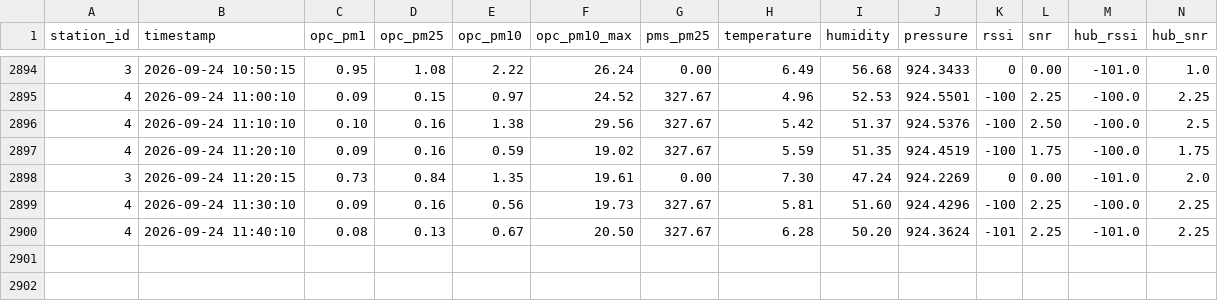
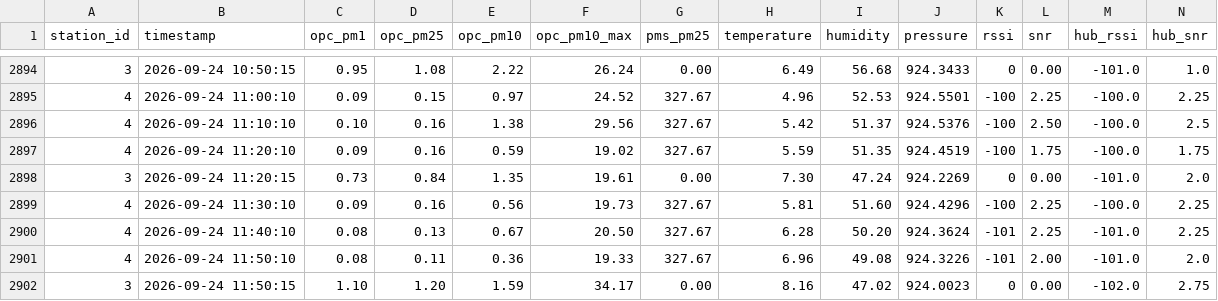
Before and after one commit to marionbielza/ydn_hubdata, a CSV file: hub_27-08-26_21-32-27.csv, drawn as a sheet; only a part is shown, gaps mark what is left out; the diff names each change by its address in the sheet, - before the commit and + after, or states it on an @@ line.

Commit message:
Update automatique des donnees

```diff
--- a/hub_27-08-26_21-32-27.csv
+++ b/hub_27-08-26_21-32-27.csv
+row 2901: 4 | 2026-09-24 11:50:10 | 0.08 | 0.11 | 0.36 | 19.33 | 327.67 | 6.96 | 49.08 | 924.3226 | -101 | 2.00 | -101.0 | 2.0
+row 2902: 3 | 2026-09-24 11:50:15 | 1.10 | 1.20 | 1.59 | 34.17 | 0.00 | 8.16 | 47.02 | 924.0023 | 0 | 0.00 | -102.0 | 2.75
```
